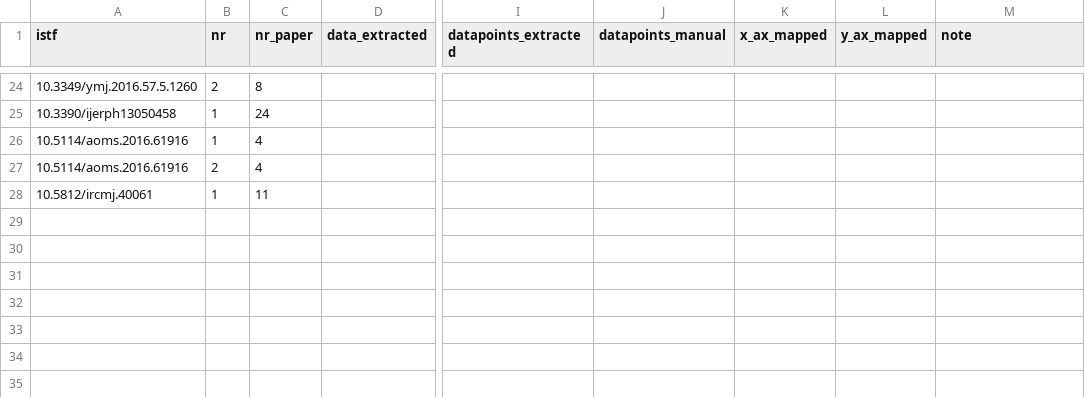
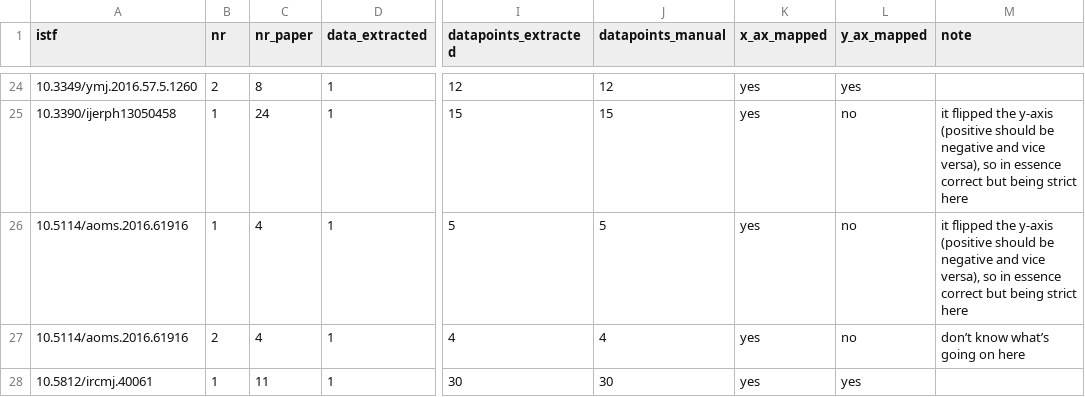
Before and after one commit to chartgerink/2015ori-3, a CSV file: data/funnels.csv, drawn as a sheet; only a part is shown, gaps mark what is left out; the diff covers the shown part only; the diff names each change by its address in the sheet, - before the commit and + after, or states it on an @@ line.

```diff
--- a/data/funnels.csv
+++ b/data/funnels.csv
-D24:D28 (data_extracted): (empty)
+D24:D28 (data_extracted): 1
-I24 (datapoints_extracted): (empty)
+I24 (datapoints_extracted): 12
-J24 (datapoints_manual): (empty)
+J24 (datapoints_manual): 12
-K24:K28 (x_ax_mapped): (empty)
+K24:K28 (x_ax_mapped): yes
-L24 (y_ax_mapped): (empty)
+L24 (y_ax_mapped): yes
-I25 (datapoints_extracted): (empty)
+I25 (datapoints_extracted): 15
-J25 (datapoints_manual): (empty)
+J25 (datapoints_manual): 15
-L25:L27 (y_ax_mapped): (empty)
+L25:L27 (y_ax_mapped): no
-M25:M26 (note): (empty)
+M25:M26 (note): it flipped the y-axis (positive should be negative and vice versa), so in essence correct but being strict here
-I26 (datapoints_extracted): (empty)
+I26 (datapoints_extracted): 5
-J26 (datapoints_manual): (empty)
+J26 (datapoints_manual): 5
-I27 (datapoints_extracted): (empty)
+I27 (datapoints_extracted): 4
-J27 (datapoints_manual): (empty)
+J27 (datapoints_manual): 4
-M27 (note): (empty)
+M27 (note): don’t know what’s going on here
-I28 (datapoints_extracted): (empty)
+I28 (datapoints_extracted): 30
-J28 (datapoints_manual): (empty)
+J28 (datapoints_manual): 30
-L28 (y_ax_mapped): (empty)
+L28 (y_ax_mapped): yes
```
Also changed, not shown: 112 edited cells elsewhere in this file, data/corpus.csv, 2 other files.
